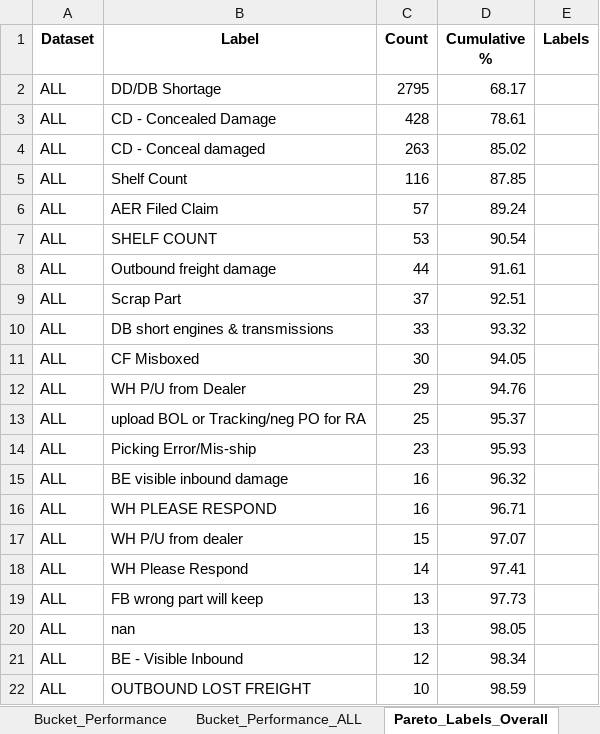
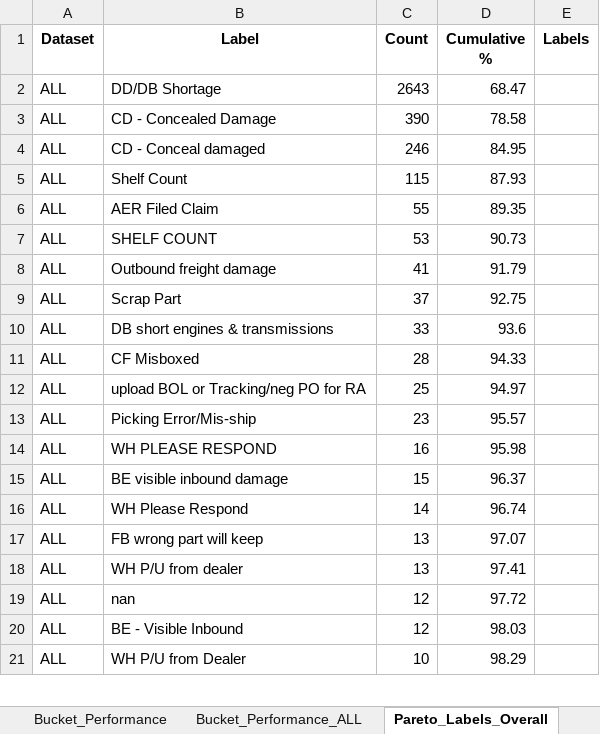
Before and after one commit to usma92/Claims, an Excel workbook: Claims_Performance_Summary_ALL.xlsx, sheet Pareto_Labels_Overall, drawn as a sheet; only a part is shown; values as stored, in another font and other column widths than the file's, no borders; removed rows and columns are numbered as before the commit, all else as after; the diff covers the shown part only; the diff names each change by its address in the sheet, - before the commit and + after, or states it on an @@ line.

```diff
--- a/Claims_Performance_Summary_ALL.xlsx (sheet Pareto_Labels_Overall)
+++ b/Claims_Performance_Summary_ALL.xlsx (sheet Pareto_Labels_Overall)
-C2 (Count): 2795
+C2 (Count): 2643
-D2 (Cumulative %): 68.17
+D2 (Cumulative %): 68.47
-C3 (Count): 428
+C3 (Count): 390
-D3 (Cumulative %): 78.61
+D3 (Cumulative %): 78.58
-C4 (Count): 263
+C4 (Count): 246
-D4 (Cumulative %): 85.02
+D4 (Cumulative %): 84.95
-C5 (Count): 116
+C5 (Count): 115
-D5 (Cumulative %): 87.85
+D5 (Cumulative %): 87.93
-C6 (Count): 57
+C6 (Count): 55
-D6 (Cumulative %): 89.24
+D6 (Cumulative %): 89.35
-D7 (Cumulative %): 90.54
+D7 (Cumulative %): 90.73
-C8 (Count): 44
+C8 (Count): 41
-D8 (Cumulative %): 91.61
+D8 (Cumulative %): 91.79
-D9 (Cumulative %): 92.51
+D9 (Cumulative %): 92.75
-D10 (Cumulative %): 93.32
+D10 (Cumulative %): 93.6
-C11 (Count): 30
+C11 (Count): 28
-D11 (Cumulative %): 94.05
+D11 (Cumulative %): 94.33
-row 12: ALL | WH P/U from Dealer | 29 | 94.76
-D12 (Cumulative %): 95.37
+D12 (Cumulative %): 94.97
-D13 (Cumulative %): 95.93
+D13 (Cumulative %): 95.57
-row 15: ALL | BE visible inbound damage | 16 | 96.32
-D14 (Cumulative %): 96.71
+D14 (Cumulative %): 95.98
-B15 (Label): WH P/U from dealer
+B15 (Label): BE visible inbound damage
-D15 (Cumulative %): 97.07
+D15 (Cumulative %): 96.37
-D16 (Cumulative %): 97.41
+D16 (Cumulative %): 96.74
-D17 (Cumulative %): 97.73
+D17 (Cumulative %): 97.07
-B18 (Label): nan
+B18 (Label): WH P/U from dealer
-D18 (Cumulative %): 98.05
+D18 (Cumulative %): 97.41
+row 19: ALL | nan | 12 | 97.72
-D20 (Cumulative %): 98.34
+D20 (Cumulative %): 98.03
-B21 (Label): OUTBOUND LOST FREIGHT
+B21 (Label): WH P/U from Dealer
-D21 (Cumulative %): 98.59
+D21 (Cumulative %): 98.29
```
Also changed, not shown: 6 added rows, 5 removed rows and 47 edited cells elsewhere in this sheet, sheet Detailed_Data, sheet Pareto_Labels_By_Warehouse, sheet Open_Claims_By_Warehouse_Addon, sheet Open_Claims_By_Warehouse_Addon_ALL, sheet Bucket_Performance_ALL, sheet Bucket_Performance, 1 other file.
